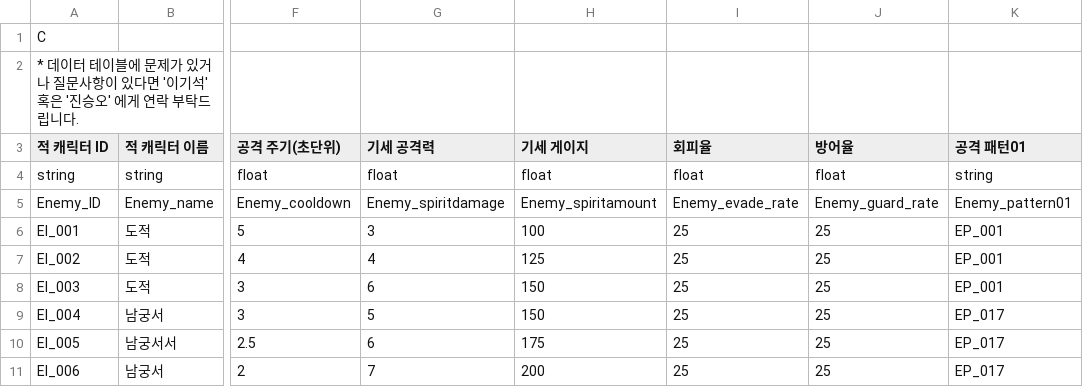
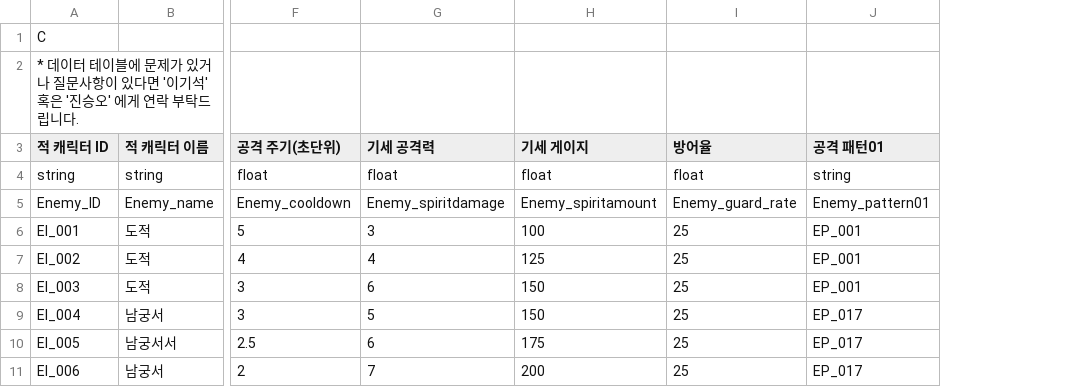
Before and after one commit to mob954325/2Q_AttackDefenceLog, a CSV file: Resource/DataTable/적 데이터 테이블.csv, drawn as a sheet; only a part is shown, gaps mark what is left out; the diff names each change by its address in the sheet, - before the commit and + after, or states it on an @@ line.

```diff
--- a/Resource/DataTable/적 데이터 테이블.csv
+++ b/Resource/DataTable/적 데이터 테이블.csv
-column I (회피율), rows 4-11: float | Enemy_evade_rate | 25 | 25 | 25 | 25 | 25 | 25
```
Also changed, not shown: Resource/DataTable/노드 전체 패턴 테이블.csv, Resource/DataTable/플레이어 데이터 테이블.csv, 29 other files.
